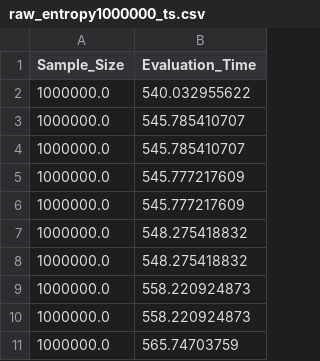
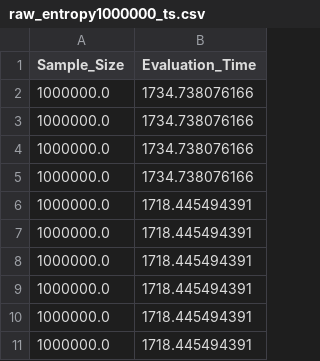
Before and after one commit to Froot-NetSys/PromSketch-Standalone, a CSV file: ExporterStarter/raw_entropy1000000_ts.csv, drawn as a sheet.

```diff
--- a/ExporterStarter/raw_entropy1000000_ts.csv
+++ b/ExporterStarter/raw_entropy1000000_ts.csv
@@ -1,11 +1,11 @@
 Sample_Size,Evaluation_Time
-1000000.0,540.032955622
-1000000.0,545.785410707
-1000000.0,545.785410707
-1000000.0,545.777217609
-1000000.0,545.777217609
-1000000.0,548.275418832
-1000000.0,548.275418832
-1000000.0,558.220924873
-1000000.0,558.220924873
-1000000.0,565.74703759
+1000000.0,1734.738076166
+1000000.0,1734.738076166
+1000000.0,1734.738076166
+1000000.0,1734.738076166
+1000000.0,1718.445494391
+1000000.0,1718.445494391
+1000000.0,1718.445494391
+1000000.0,1718.445494391
+1000000.0,1718.445494391
+1000000.0,1718.445494391
```
Also changed, not shown: ExporterStarter/raw_distinct1000000_ts.csv, ExporterStarter/raw_distinct100000_ts.csv, 12 other files.
